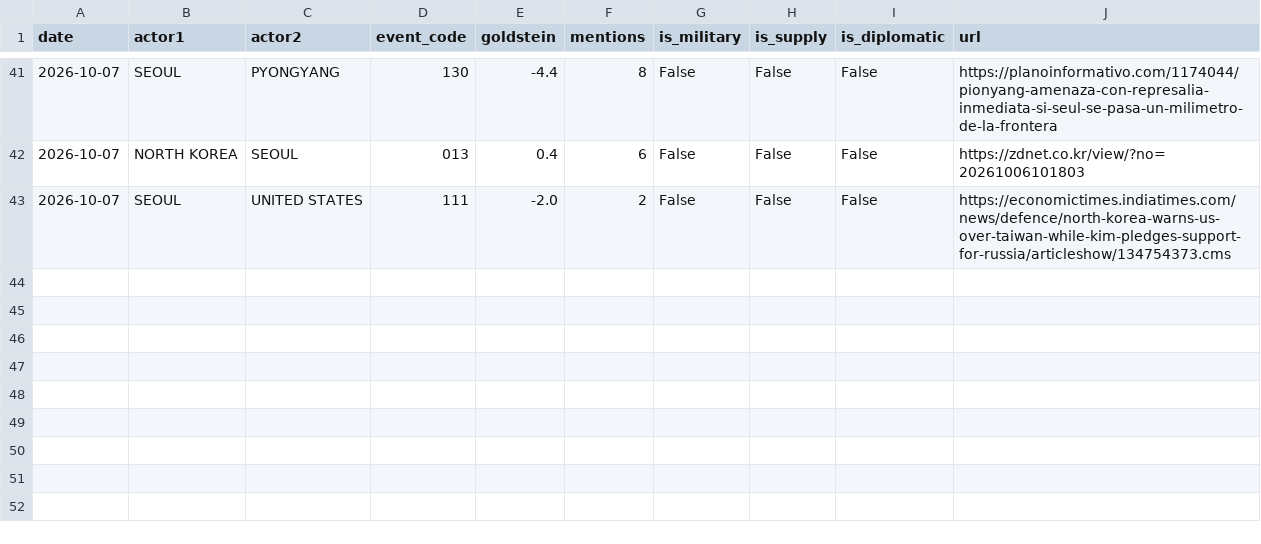
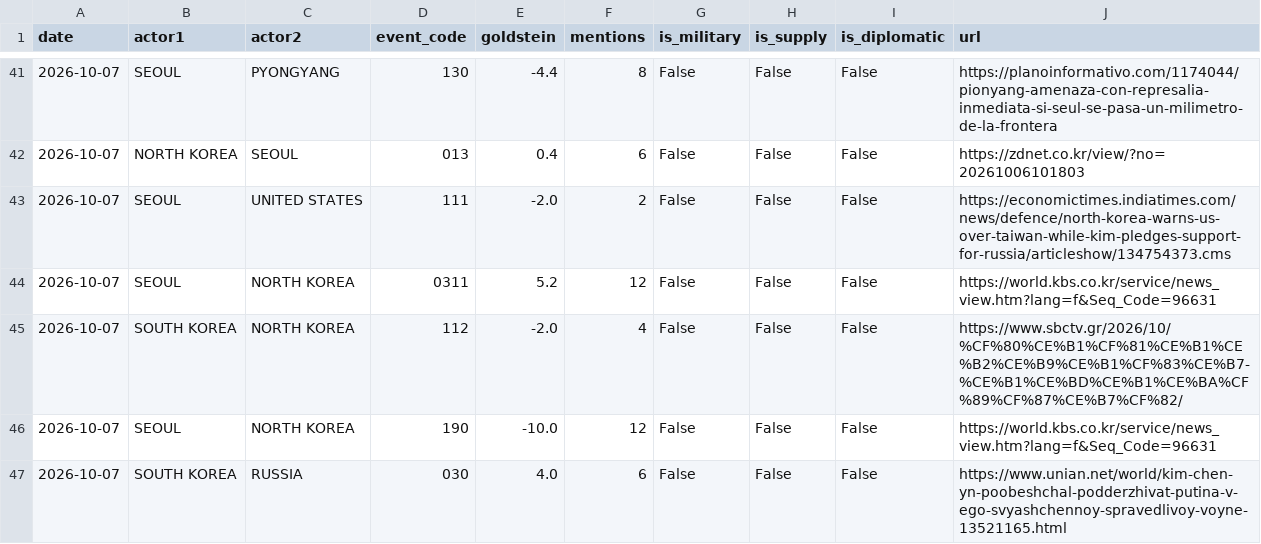
Before and after one commit to gaiscenter/gais-kbti, a CSV file: raw_data/2026-10-07.csv, drawn as a sheet; only a part is shown, gaps mark what is left out; the diff covers the shown part only.

```diff
--- a/raw_data/2026-10-07.csv
+++ b/raw_data/2026-10-07.csv
@@ -43 +43,5 @@
 2026-10-07,SEOUL,UNITED STATES,111,-2.0,2,False,False,False,https://economictimes.indiatimes.com/news/defence/north-korea-warns-us-over-taiwan-while-kim-pledges-support-for-russia/articleshow/134754373.cms
+2026-10-07,SEOUL,NORTH KOREA,0311,5.2,12,False,False,False,https://world.kbs.co.kr/service/news_view.htm?lang=f&Seq_Code=96631
+2026-10-07,SOUTH KOREA,NORTH KOREA,112,-2.0,4,False,False,False,https://www.sbctv.gr/2026/10/%CF%80%CE%B1%CF%81%CE%B1%CE%B2%CE%B9%CE%B1%CF%83%CE%B7-%CE%B1%CE%BD%CE%B1%CE%BA%CF%89%CF%87%CE%B7%CF%82/
+2026-10-07,SEOUL,NORTH KOREA,190,-10.0,12,False,False,False,https://world.kbs.co.kr/service/news_view.htm?lang=f&Seq_Code=96631
+2026-10-07,SOUTH KOREA,RUSSIA,030,4.0,6,False,False,False,https://www.unian.net/world/kim-chen-yn-poobeshchal-podderzhivat-putina-v-ego-svyashchennoy-spravedlivoy-voyne-13521165.html
```
Also changed, not shown: 3 added rows and 5 moved rows elsewhere in this file, 3 other files.
